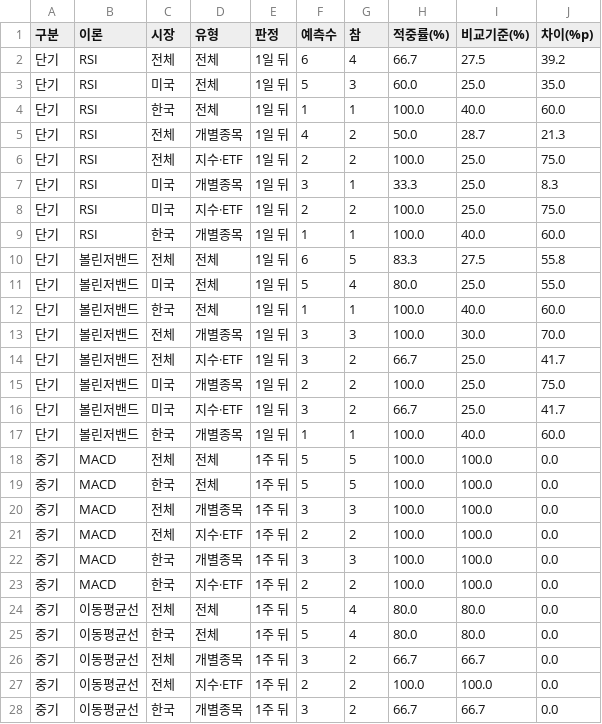
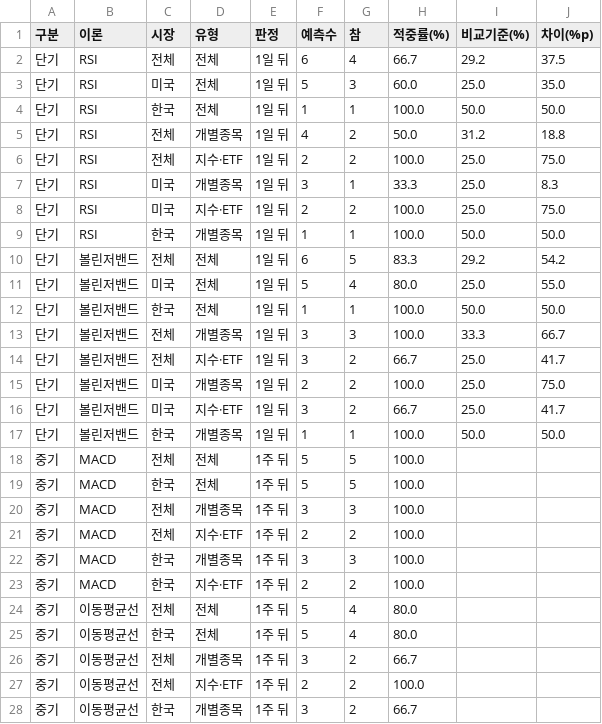
Before and after one commit to strongcat123/trade-theory-test, a CSV file: results/적중률_요약.csv, drawn as a sheet; only a part is shown; the diff covers the shown part only.

```diff
--- a/results/적중률_요약.csv
+++ b/results/적중률_요약.csv
@@ -1,6 +1,6 @@
 구분,이론,시장,유형,판정,예측수,참,적중률(%),비교기준(%),차이(%p)
-단기,RSI,전체,전체,1일 뒤,6,4,66.7,27.5,39.2
+단기,RSI,전체,전체,1일 뒤,6,4,66.7,29.2,37.5
 단기,RSI,미국,전체,1일 뒤,5,3,60.0,25.0,35.0
-단기,RSI,한국,전체,1일 뒤,1,1,100.0,40.0,60.0
-단기,RSI,전체,개별종목,1일 뒤,4,2,50.0,28.7,21.3
+단기,RSI,한국,전체,1일 뒤,1,1,100.0,50.0,50.0
+단기,RSI,전체,개별종목,1일 뒤,4,2,50.0,31.2,18.8
 단기,RSI,전체,지수·ETF,1일 뒤,2,2,100.0,25.0,75.0
@@ -8,7 +8,7 @@
 단기,RSI,미국,지수·ETF,1일 뒤,2,2,100.0,25.0,75.0
-단기,RSI,한국,개별종목,1일 뒤,1,1,100.0,40.0,60.0
-단기,볼린저밴드,전체,전체,1일 뒤,6,5,83.3,27.5,55.8
+단기,RSI,한국,개별종목,1일 뒤,1,1,100.0,50.0,50.0
+단기,볼린저밴드,전체,전체,1일 뒤,6,5,83.3,29.2,54.2
 단기,볼린저밴드,미국,전체,1일 뒤,5,4,80.0,25.0,55.0
-단기,볼린저밴드,한국,전체,1일 뒤,1,1,100.0,40.0,60.0
-단기,볼린저밴드,전체,개별종목,1일 뒤,3,3,100.0,30.0,70.0
+단기,볼린저밴드,한국,전체,1일 뒤,1,1,100.0,50.0,50.0
+단기,볼린저밴드,전체,개별종목,1일 뒤,3,3,100.0,33.3,66.7
 단기,볼린저밴드,전체,지수·ETF,1일 뒤,3,2,66.7,25.0,41.7
@@ -16,13 +16,13 @@
 단기,볼린저밴드,미국,지수·ETF,1일 뒤,3,2,66.7,25.0,41.7
-단기,볼린저밴드,한국,개별종목,1일 뒤,1,1,100.0,40.0,60.0
-중기,MACD,전체,전체,1주 뒤,5,5,100.0,100.0,0.0
-중기,MACD,한국,전체,1주 뒤,5,5,100.0,100.0,0.0
-중기,MACD,전체,개별종목,1주 뒤,3,3,100.0,100.0,0.0
-중기,MACD,전체,지수·ETF,1주 뒤,2,2,100.0,100.0,0.0
-중기,MACD,한국,개별종목,1주 뒤,3,3,100.0,100.0,0.0
-중기,MACD,한국,지수·ETF,1주 뒤,2,2,100.0,100.0,0.0
-중기,이동평균선,전체,전체,1주 뒤,5,4,80.0,80.0,0.0
-중기,이동평균선,한국,전체,1주 뒤,5,4,80.0,80.0,0.0
-중기,이동평균선,전체,개별종목,1주 뒤,3,2,66.7,66.7,0.0
-중기,이동평균선,전체,지수·ETF,1주 뒤,2,2,100.0,100.0,0.0
-중기,이동평균선,한국,개별종목,1주 뒤,3,2,66.7,66.7,0.0
+단기,볼린저밴드,한국,개별종목,1일 뒤,1,1,100.0,50.0,50.0
+중기,MACD,전체,전체,1주 뒤,5,5,100.0,,
+중기,MACD,한국,전체,1주 뒤,5,5,100.0,,
+중기,MACD,전체,개별종목,1주 뒤,3,3,100.0,,
+중기,MACD,전체,지수·ETF,1주 뒤,2,2,100.0,,
+중기,MACD,한국,개별종목,1주 뒤,3,3,100.0,,
+중기,MACD,한국,지수·ETF,1주 뒤,2,2,100.0,,
+중기,이동평균선,전체,전체,1주 뒤,5,4,80.0,,
+중기,이동평균선,한국,전체,1주 뒤,5,4,80.0,,
+중기,이동평균선,전체,개별종목,1주 뒤,3,2,66.7,,
+중기,이동평균선,전체,지수·ETF,1주 뒤,2,2,100.0,,
+중기,이동평균선,한국,개별종목,1주 뒤,3,2,66.7,,
```
Also changed, not shown: 2 edited cells elsewhere in this file, 1 other file.
